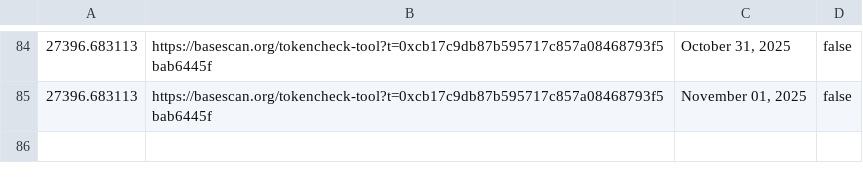
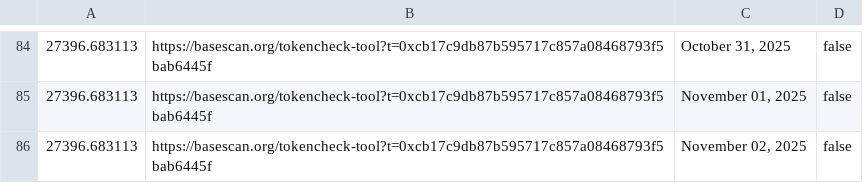
Before and after one commit to pigeon-palace/litecoin-register-scraper, a CSV file: data/cbLTC.csv, drawn as a sheet; only a part is shown, gaps mark what is left out; the diff names each change by its address in the sheet, - before the commit and + after, or states it on an @@ line.

Commit message:
Update data by service

```diff
--- a/data/cbLTC.csv
+++ b/data/cbLTC.csv
+row 86: 27396.683113 | https://basescan.org/tokencheck-tool?t=0xcb17c9db87b595717c857a08468793f5bab6445f | November 02, 2025 | false
```
Also changed, not shown: data/MWEB.csv.
